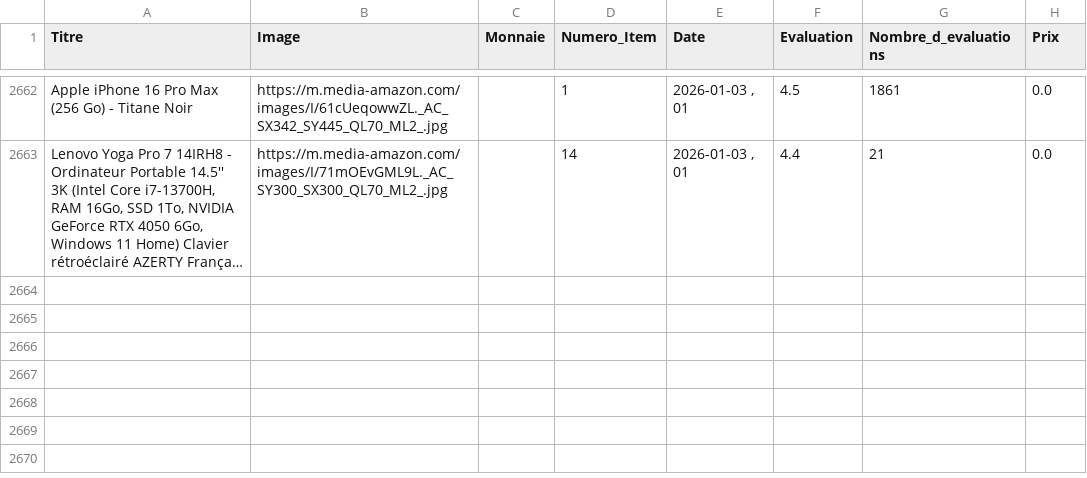
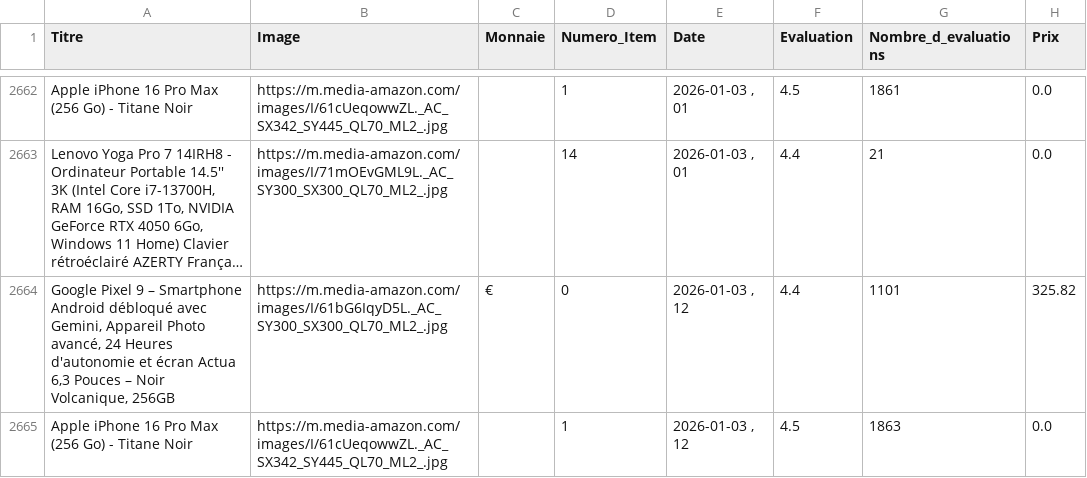
Before and after one commit to User510991/WebscrapAmazon_project, a CSV file: amazon_products.csv, drawn as a sheet; only a part is shown, gaps mark what is left out; long unchanged cells end in …; the diff names each change by its address in the sheet, - before the commit and + after, or states it on an @@ line.

```diff
--- a/amazon_products.csv
+++ b/amazon_products.csv
+row 2664: Google Pixel 9 – Smartphone Android débloqué avec Gemini, Appareil Photo avancé, 24 Heures d'autonomie et écran Actua 6,3 Pouces – Noir Volcanique, 256GB | https://m.media-amazon.com/images/I/61bG6IqyD5L._AC_SY300_SX300_QL70_ML2_.jpg | € | 0 | 2026-01-03 , 12 | 4.4 | 1101 | 325.82
+row 2665: Apple iPhone 16 Pro Max (256 Go) - Titane Noir | https://m.media-amazon.com/images/I/61cUeqowwZL._AC_SX342_SY445_QL70_ML2_.jpg |  | 1 | 2026-01-03 , 12 | 4.5 | 1863 | 0.0
```
